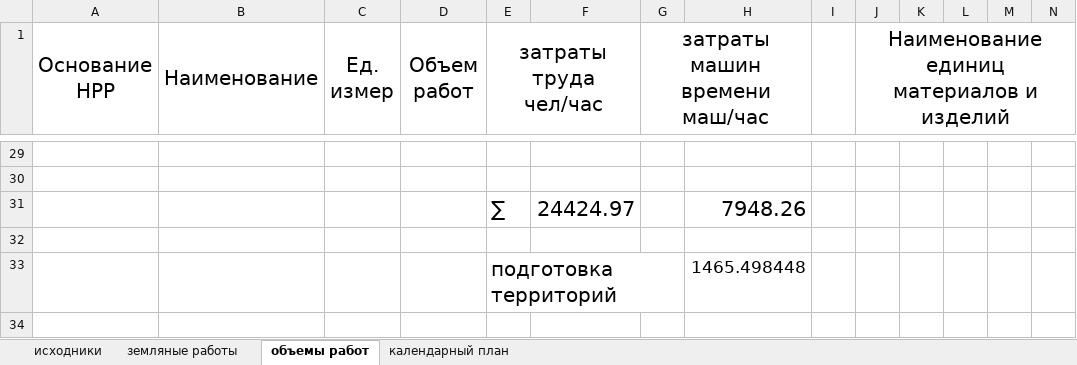
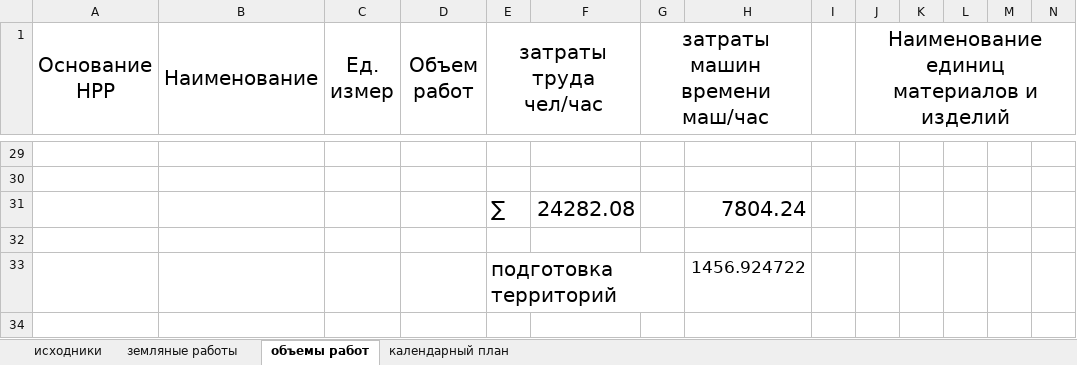
Before and after one commit to vetrogon-sys/ASK_Diplom, an Excel workbook: BaMWPart/documentation/calculation/worksVolumes.xlsx, sheet объемы работ, drawn as a sheet; only a part is shown, gaps mark what is left out; values as stored, in another font and other column widths than the file's, no borders; removed rows and columns are numbered as before the commit, all else as after; rows hold the shown columns only; the diff covers the shown part only; the diff names each change by its address in the sheet, - before the commit and + after, or states it on an @@ line.

```diff
--- a/BaMWPart/documentation/calculation/worksVolumes.xlsx (sheet объемы работ)
+++ b/BaMWPart/documentation/calculation/worksVolumes.xlsx (sheet объемы работ)
-row 31:  |  |  |  | ∑ | 24424.97 |  | 7948.26
+row 31:  |  |  |  | ∑ | 24282.08 |  | 7804.24
-H33: 1465.498448
+H33: 1456.924722
```
Also changed, not shown: 3 added rows, 3 removed rows and 3 edited cells elsewhere in this sheet, sheet календарный план, 2 other files.
